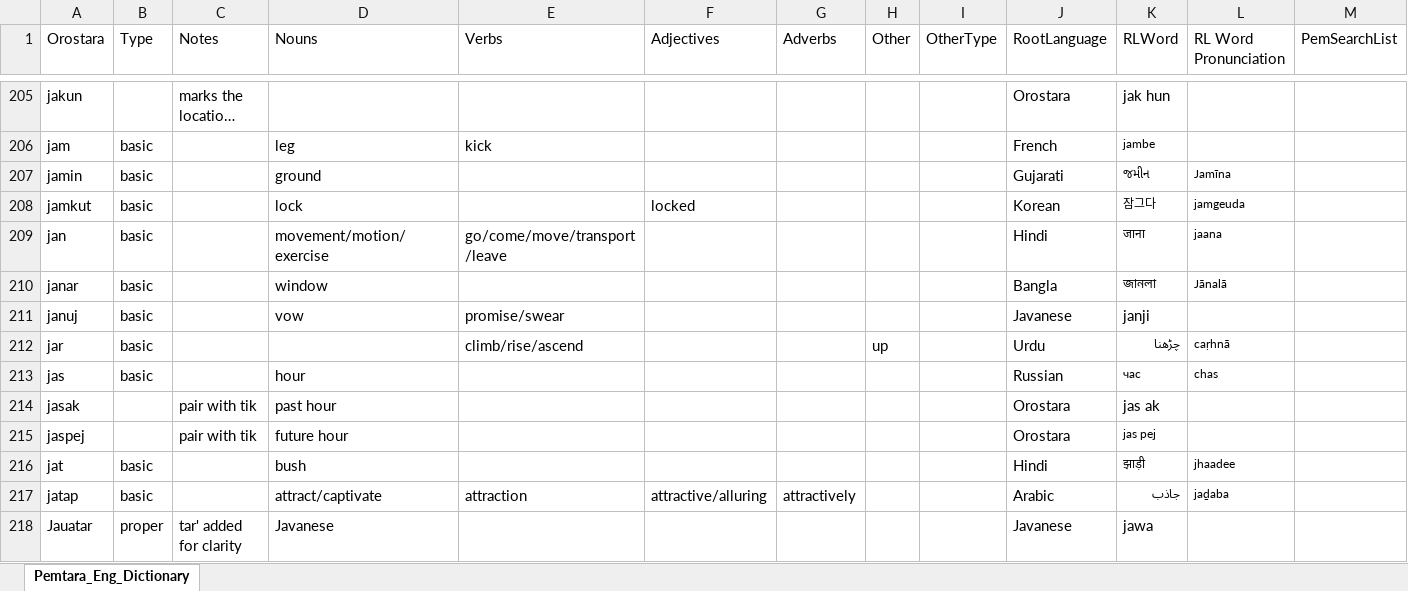
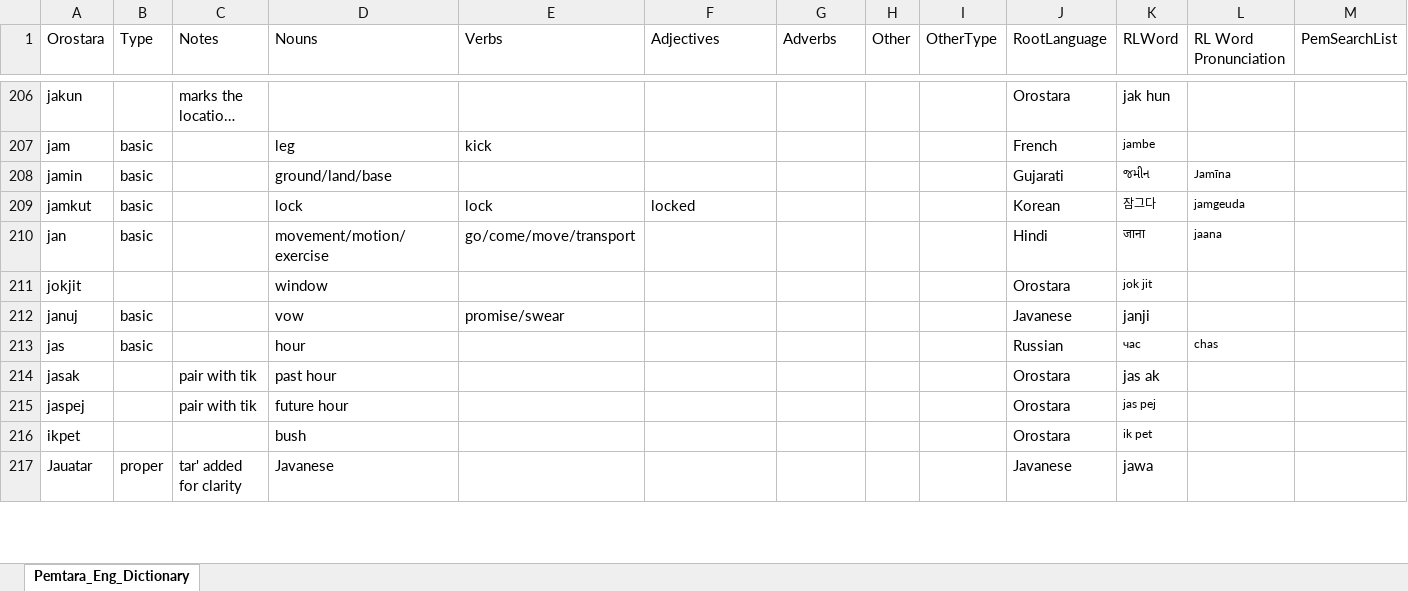
Before and after one commit to brushscape/Orostara-Dictionary, an Excel workbook: files/Oros_Eng_Dictionary.xlsx, sheet Pemtara_Eng_Dictionary, drawn as a sheet; only a part is shown, gaps mark what is left out; long unchanged cells end in …; values as stored, in another font and other column widths than the file's, no borders; table styles not drawn; removed rows and columns are numbered as before the commit, all else as after; the diff covers the shown part only; the diff names each change by its address in the sheet, - before the commit and + after, or states it on an @@ line.

```diff
--- a/files/Oros_Eng_Dictionary.xlsx (sheet Pemtara_Eng_Dictionary)
+++ b/files/Oros_Eng_Dictionary.xlsx (sheet Pemtara_Eng_Dictionary)
-D208 (Nouns): ground
+D208 (Nouns): ground/land/base
-E209 (Verbs): (empty)
+E209 (Verbs): lock
-E210 (Verbs): go/come/move/transport/leave
+E210 (Verbs): go/come/move/transport
-row 210: janar | basic |  | window |  |  |  |  |  | Bangla | জানলা | Jānalā
+row 211: jokjit |  |  | window |  |  |  |  |  | Orostara | jok jit
-row 212: jar | basic |  |  | climb/rise/ascend |  |  | up |  | Urdu | چڑھنا | caṛhnā
-row 216: jat | basic |  | bush |  |  |  |  |  | Hindi | झाड़ी | jhaadee
-row 217: jatap | basic |  | attract/captivate | attraction | attractive/alluring | attractively |  |  | Arabic | جاذب | jaḏaba
+row 216: ikpet |  |  | bush |  |  |  |  |  | Orostara | ik pet
```
Also changed, not shown: 30 added rows, 35 removed rows and 145 edited cells elsewhere in this sheet, 1 other file.
